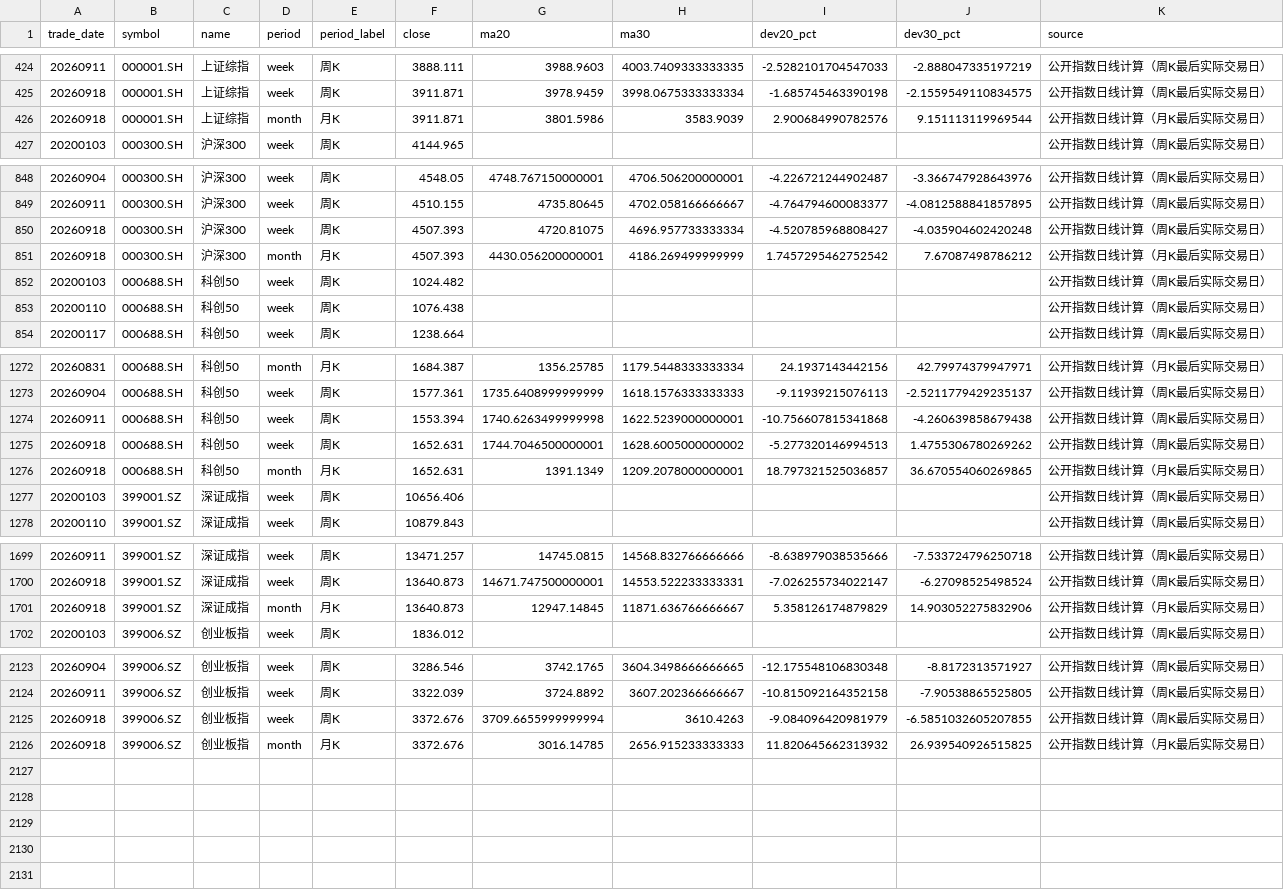
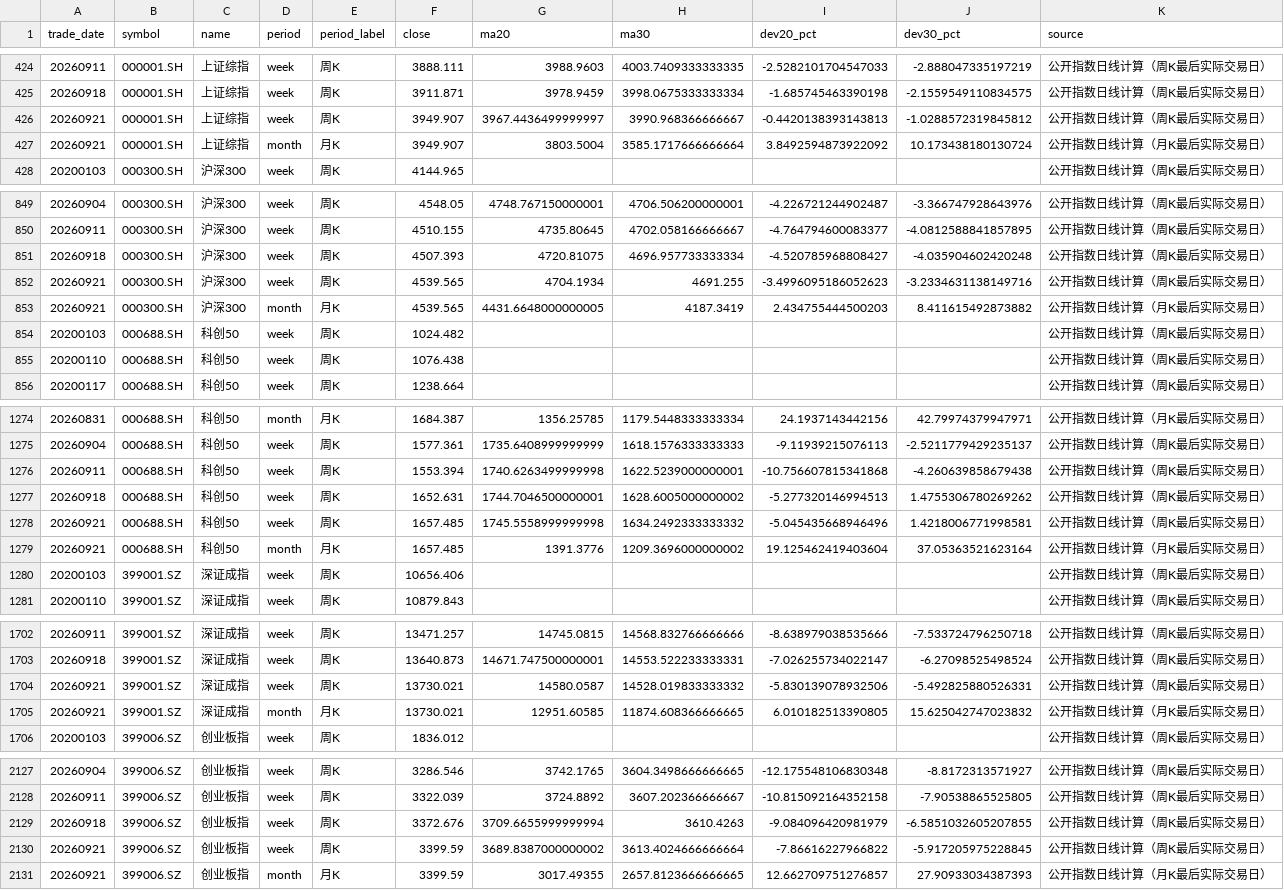
Before and after one commit to littlepeachh/macroscope-dashboard-v7, a CSV file: data/deviation.csv, drawn as a sheet; only a part is shown, gaps mark what is left out; removed rows and columns are numbered as before the commit, all else as after; the diff names each change by its address in the sheet, - before the commit and + after, or states it on an @@ line.

```diff
--- a/data/deviation.csv
+++ b/data/deviation.csv
-row 426: 20260918 | 000001.SH | 上证综指 | month | 月K | 3911.871 | 3801.5986 | 3583.9039 | 2.900684990782576 | 9.151113119969544 | 公开指数日线计算（月K最后实际交易日）
+row 426: 20260921 | 000001.SH | 上证综指 | week | 周K | 3949.907 | 3967.4436499999997 | 3990.968366666667 | -0.4420138393143813 | -1.0288572319845812 | 公开指数日线计算（周K最后实际交易日）
+row 427: 20260921 | 000001.SH | 上证综指 | month | 月K | 3949.907 | 3803.5004 | 3585.1717666666664 | 3.8492594873922092 | 10.173438180130724 | 公开指数日线计算（月K最后实际交易日）
-row 851: 20260918 | 000300.SH | 沪深300 | month | 月K | 4507.393 | 4430.056200000001 | 4186.269499999999 | 1.7457295462752542 | 7.67087498786212 | 公开指数日线计算（月K最后实际交易日）
+row 852: 20260921 | 000300.SH | 沪深300 | week | 周K | 4539.565 | 4704.1934 | 4691.255 | -3.4996095186052623 | -3.2334631138149716 | 公开指数日线计算（周K最后实际交易日）
+row 853: 20260921 | 000300.SH | 沪深300 | month | 月K | 4539.565 | 4431.6648000000005 | 4187.3419 | 2.434755444500203 | 8.411615492873882 | 公开指数日线计算（月K最后实际交易日）
-row 1276: 20260918 | 000688.SH | 科创50 | month | 月K | 1652.631 | 1391.1349 | 1209.2078000000001 | 18.797321525036857 | 36.670554060269865 | 公开指数日线计算（月K最后实际交易日）
+row 1278: 20260921 | 000688.SH | 科创50 | week | 周K | 1657.485 | 1745.5558999999998 | 1634.2492333333332 | -5.045435668946496 | 1.4218006771998581 | 公开指数日线计算（周K最后实际交易日）
+row 1279: 20260921 | 000688.SH | 科创50 | month | 月K | 1657.485 | 1391.3776 | 1209.3696000000002 | 19.125462419403604 | 37.05363521623164 | 公开指数日线计算（月K最后实际交易日）
-row 1701: 20260918 | 399001.SZ | 深证成指 | month | 月K | 13640.873 | 12947.14845 | 11871.636766666667 | 5.358126174879829 | 14.903052275832906 | 公开指数日线计算（月K最后实际交易日）
+row 1704: 20260921 | 399001.SZ | 深证成指 | week | 周K | 13730.021 | 14580.0587 | 14528.019833333332 | -5.830139078932506 | -5.492825880526331 | 公开指数日线计算（周K最后实际交易日）
+row 1705: 20260921 | 399001.SZ | 深证成指 | month | 月K | 13730.021 | 12951.60585 | 11874.608366666665 | 6.010182513390805 | 15.625042747023832 | 公开指数日线计算（月K最后实际交易日）
-row 2126: 20260918 | 399006.SZ | 创业板指 | month | 月K | 3372.676 | 3016.14785 | 2656.915233333333 | 11.820645662313932 | 26.939540926515825 | 公开指数日线计算（月K最后实际交易日）
+row 2130: 20260921 | 399006.SZ | 创业板指 | week | 周K | 3399.59 | 3689.8387000000002 | 3613.4024666666664 | -7.86616227966822 | -5.917205975228845 | 公开指数日线计算（周K最后实际交易日）
+row 2131: 20260921 | 399006.SZ | 创业板指 | month | 月K | 3399.59 | 3017.49355 | 2657.8123666666665 | 12.662709751276857 | 27.90933034387393 | 公开指数日线计算（月K最后实际交易日）
```
Also changed, not shown: data/breadth.csv, data/crowding.csv, 6 other files.
